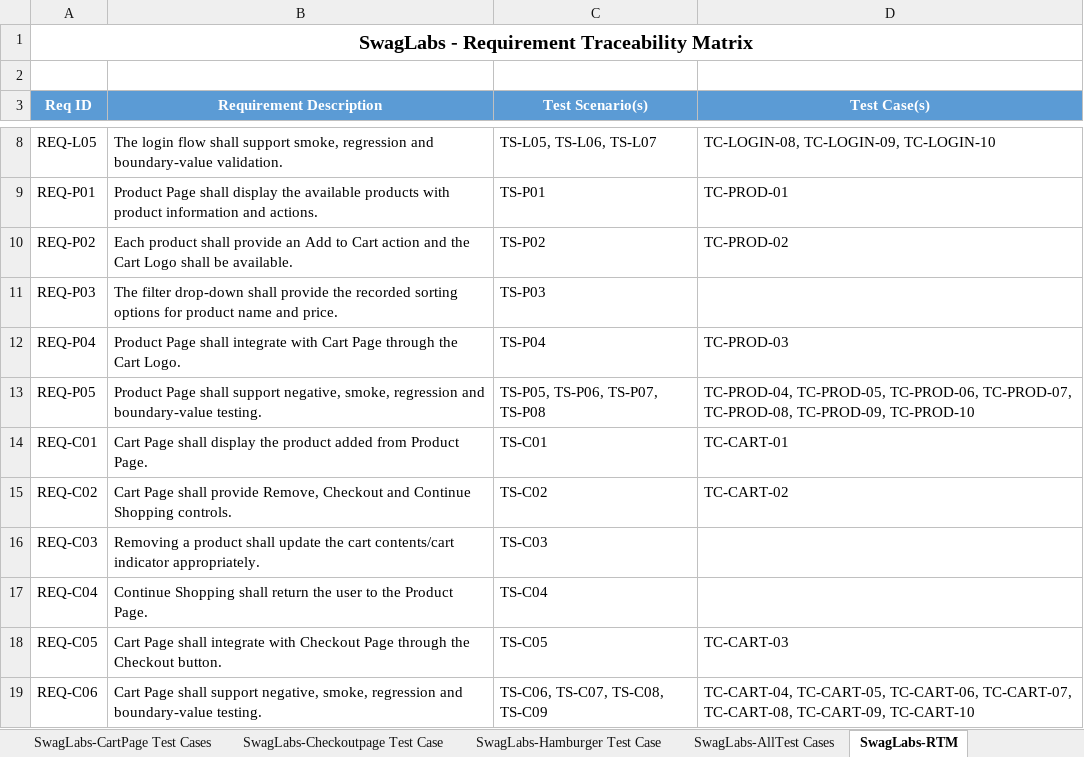
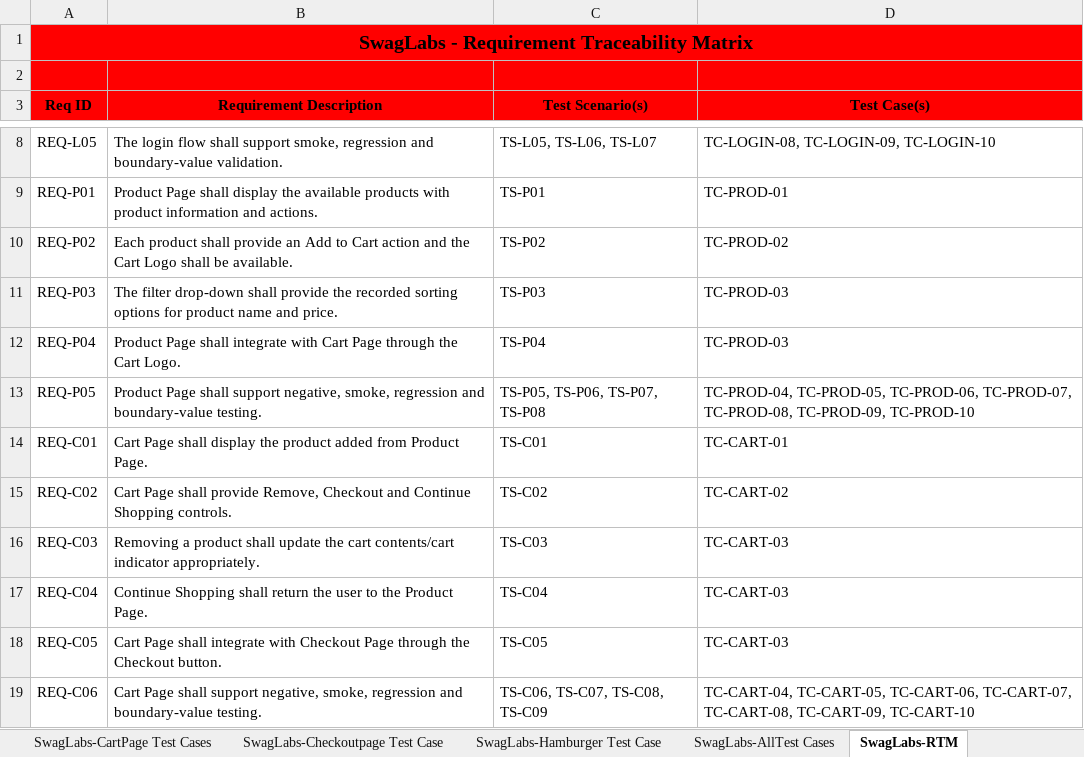
Before and after one commit to Hsrinivas02/ecom.Bitm.SwagLabs, an Excel workbook: src/main/resources/TestCases.xlsx, sheet SwagLabs-RTM, drawn as a sheet; only a part is shown, gaps mark what is left out; values as stored, in another font and other column widths than the file's, no borders; the diff names each change by its address in the sheet, - before the commit and + after, or states it on an @@ line.

```diff
--- a/src/main/resources/TestCases.xlsx (sheet SwagLabs-RTM)
+++ b/src/main/resources/TestCases.xlsx (sheet SwagLabs-RTM)
-A1:D2 fill: none
+A1:D2 fill: #FF0000
@@ A3:D3 fill: #5B9BD5 → #FF0000, text colour: #FFFFFF → black @@
-D11 (Test Case(s)): (empty)
+D11 (Test Case(s)): TC-PROD-03
-D16:D17 (Test Case(s)): (empty)
+D16:D17 (Test Case(s)): TC-CART-03
```
Also changed, not shown: sheet SwagLabs-CartPage Test Cases, sheet SwagLabs-AllTest Cases, sheet SwagLabs-Loginpage Test Cases, sheet SwagLabs-ProductPage Test Cases, sheet SwagLabs-Hamburger Test Case, sheet SwagLabs-Checkoutpage Test Case, 2 more sheets, 26 other files.
